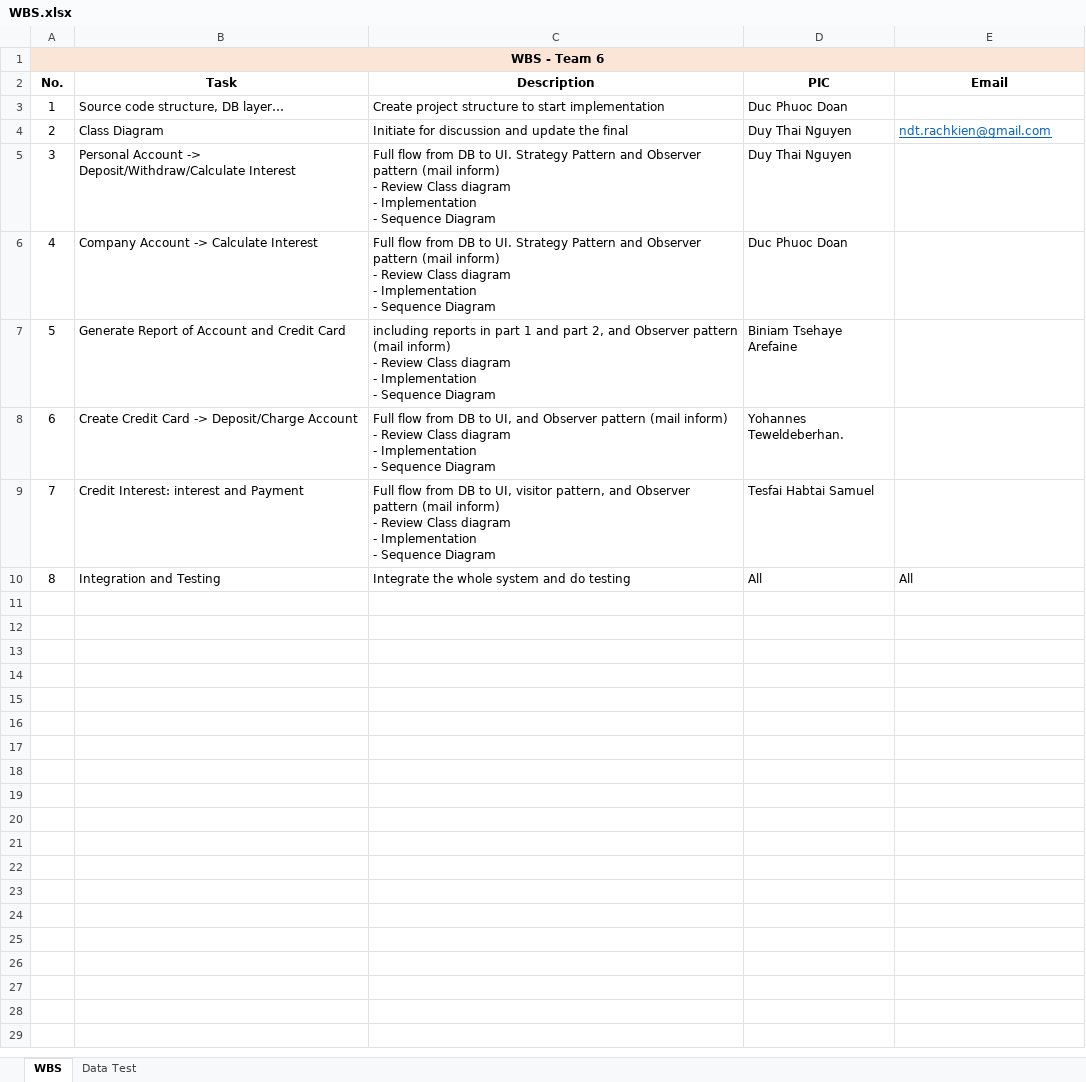
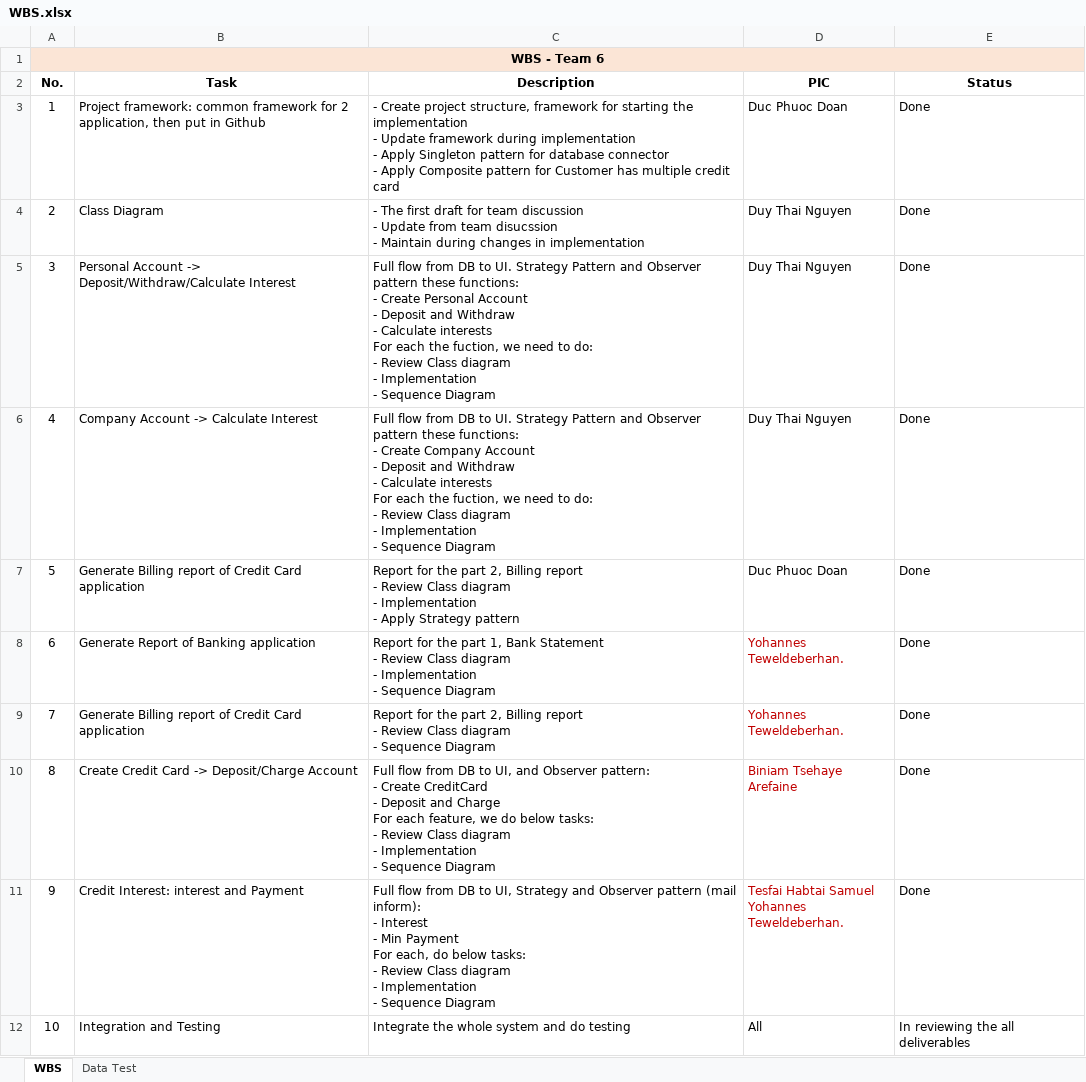
Before and after one commit to carwyndoan/bankproj, an Excel workbook: documents/WBS.xlsx, sheet WBS, drawn as a sheet; values as stored, in another font and other column widths than the file's, no borders; removed rows and columns are numbered as before the commit, all else as after; ↵ is a line break in a cell; the diff names each change by its address in the sheet, - before the commit and + after, or states it on an @@ line.

Commit message:
Update Phuoc's tasklist

```diff
--- a/documents/WBS.xlsx (sheet WBS)
+++ b/documents/WBS.xlsx (sheet WBS)
-E2: Email
+E2: Status
-row 3: 1 | Source code structure, DB layer… | Create project structure to start implementation | Duc Phuoc Doan
+row 3: 1 | Project framework: common framework for 2 application, then put in Github | - Create project structure, framework for starting the implementation ↵ - Update framework during implementation ↵ - Apply Singleton pattern for database connector ↵ - Apply Composite pattern for Customer has multiple credit card | Duc Phuoc Doan | Done
-C4 (Description): Initiate for discussion and update the final
+C4 (Description): - The first draft for team discussion ↵ - Update from team disucssion ↵ - Maintain during changes in implementation
-E4 (Status): ndt.rachkien@gmail.com
+E4 (Status): Done
@@ E4 underline: on → off, text colour: #0563C1 → black @@
-C5 (Description): …Observer pattern (mail inform) ↵ - Review…
+C5 (Description): …Observer pattern these functions: ↵ - Create Personal Account ↵ - Deposit and Withdraw ↵ - Calculate interests ↵ For each the fuction, we need to do: ↵ - Review…
-E5:E6 (Status): (empty)
+E5:E6 (Status): Done
-C6 (Description): …Observer pattern (mail inform) ↵ - Review…
+C6 (Description): …Observer pattern these functions: ↵ - Create Company Account ↵ - Deposit and Withdraw ↵ - Calculate interests ↵ For each the fuction, we need to do: ↵ - Review…
-D6 (PIC): Duc Phuoc Doan
+D6 (PIC): Duy Thai Nguyen
-row 7: 5 | Generate Report of Account and Credit Card | including reports in part 1 and part 2, and Observer pattern (mail inform) ↵ - Review Class diagram ↵ - Implementation ↵ - Sequence Diagram | Biniam Tsehaye Arefaine
+row 7: 5 | Generate Billing report of Credit Card application | Report for the part 2, Billing report ↵ - Review Class diagram ↵ - Implementation ↵ - Apply Strategy pattern | Duc Phuoc Doan | Done
+row 8: 6 | Generate Report of Banking application | Report for the part 1, Bank Statement ↵ - Review Class diagram ↵ - Implementation ↵ - Sequence Diagram | Yohannes Teweldeberhan. | Done
+row 9: 7 | Generate Billing report of Credit Card application | Report for the part 2, Billing report ↵ - Review Class diagram ↵ - Sequence Diagram | Yohannes Teweldeberhan. | Done
@@ column A (No.) renumbered from row 10 down @@
-C10 (Description): …and Observer pattern (mail inform) ↵ - Review…
+C10 (Description): …and Observer pattern: ↵ - Create CreditCard ↵ - Deposit and Charge ↵ For each feature, we do below tasks: ↵ - Review…
-D10 (PIC): Yohannes Teweldeberhan.
+D10 (PIC): Biniam Tsehaye Arefaine
-D10:D11 text colour: black
+D10:D11 text colour: #C00000
-E10:E11 (Status): (empty)
+E10:E11 (Status): Done
-C11 (Description): …to UI, visitor pattern, and Observer pattern (mail inform) ↵ - Review…
+C11 (Description): …to UI, Strategy and Observer pattern (mail inform): ↵ - Interest ↵ - Min Payment ↵ For each, do below tasks: ↵ - Review…
-D11 (PIC): Tesfai Habtai Samuel
+D11 (PIC): Tesfai Habtai Samuel ↵ Yohannes Teweldeberhan.
-E12 (Status): All
+E12 (Status): In reviewing the all deliverables
```
